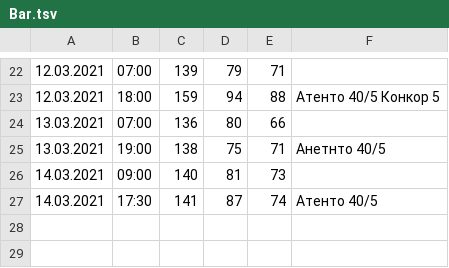
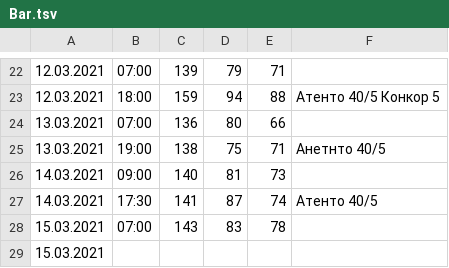
Before and after one commit to ShP8/2021, a TSV file: Bar.tsv, drawn as a sheet; only a part is shown, gaps mark what is left out.

Commit message:
150321

```diff
--- a/Bar.tsv
+++ b/Bar.tsv
@@ -27 +27,3 @@
 14.03.2021	17:30	141	87	74	Атенто 40/5
+15.03.2021	07:00	143	83	78
+15.03.2021	
```
